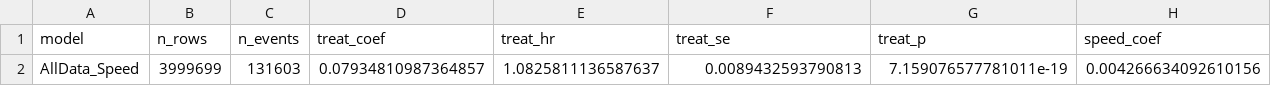
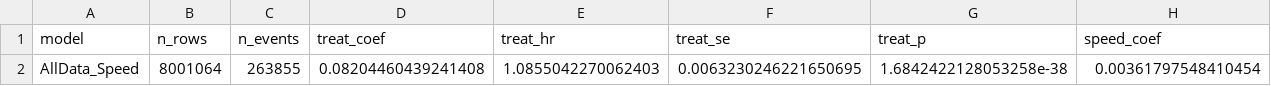
Before and after one commit to svenprue/prosocial-status-online-community, a CSV file: analysis/output_tables/results_speed_all.csv, drawn as a sheet; only a part is shown; removed rows and columns are numbered as before the commit, all else as after; rows hold the shown columns only; the diff names each change by its address in the sheet, - before the commit and + after, or states it on an @@ line.

Commit message:
Increase MAX_FIT_ROWS to 8 million in fit_cox_models.py; enhance help_rate_over_time.py with new binned rates adoption function and updated output figures; modify main results LaTeX table for improved treatment effect reporting; update output tables with new event counts and intervals.

```diff
--- a/analysis/output_tables/results_speed_all.csv
+++ b/analysis/output_tables/results_speed_all.csv
-row 2: AllData_Speed | 3999699 | 131603 | 0.07934810987364857 | 1.0825811136587637 | 0.0089432593790813 | 7.159076577781011e-19 | 0.004266634092610156
+row 2: AllData_Speed | 8001064 | 263855 | 0.08204460439241408 | 1.0855042270062403 | 0.0063230246221650695 | 1.6842422128053258e-38 | 0.00361797548410454
```
Also changed, not shown: analysis/output_tables/results_main_all.csv, 31 other files.
